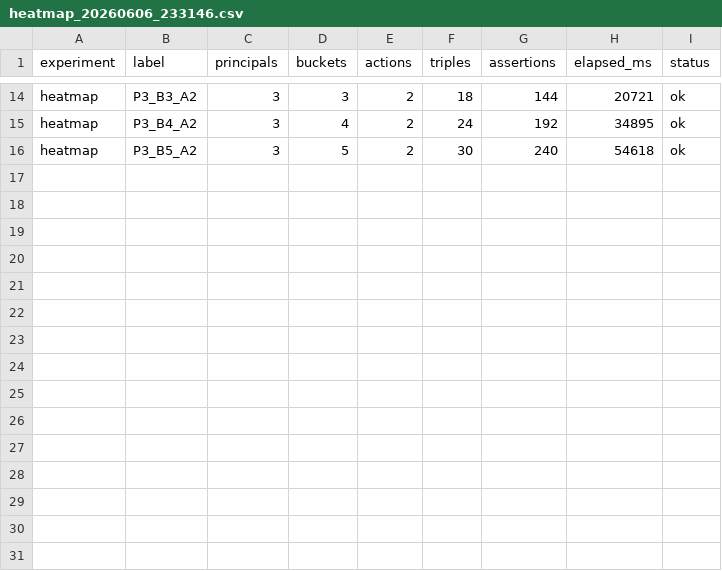
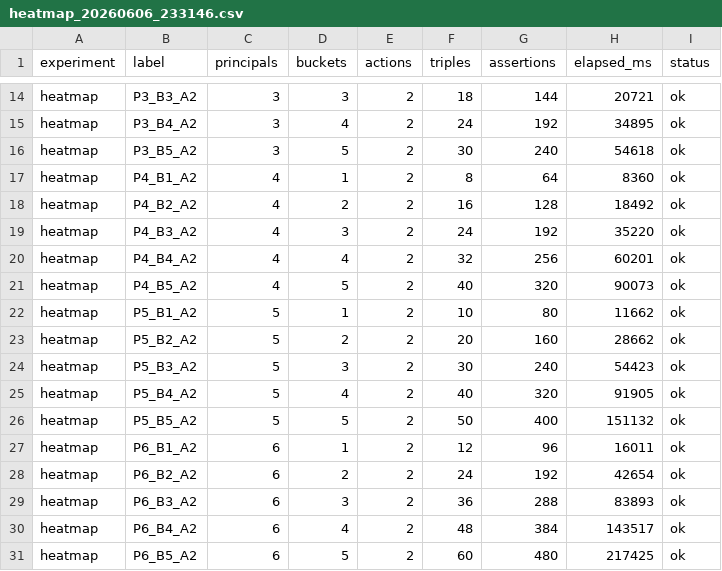
Before and after one commit to polinachakun/access-control-helper, a CSV file: eval/scalability/results/heatmap_20260606_233146.csv, drawn as a sheet; only a part is shown, gaps mark what is left out.

Commit message:
updated scalability results

```diff
--- a/eval/scalability/results/heatmap_20260606_233146.csv
+++ b/eval/scalability/results/heatmap_20260606_233146.csv
@@ -16 +16,16 @@ heatmap,P3_B4_A2,3,4,2,24,192,34895,ok
 heatmap,P3_B5_A2,3,5,2,30,240,54618,ok
+heatmap,P4_B1_A2,4,1,2,8,64,8360,ok
+heatmap,P4_B2_A2,4,2,2,16,128,18492,ok
+heatmap,P4_B3_A2,4,3,2,24,192,35220,ok
+heatmap,P4_B4_A2,4,4,2,32,256,60201,ok
+heatmap,P4_B5_A2,4,5,2,40,320,90073,ok
+heatmap,P5_B1_A2,5,1,2,10,80,11662,ok
+heatmap,P5_B2_A2,5,2,2,20,160,28662,ok
+heatmap,P5_B3_A2,5,3,2,30,240,54423,ok
+heatmap,P5_B4_A2,5,4,2,40,320,91905,ok
+heatmap,P5_B5_A2,5,5,2,50,400,151132,ok
+heatmap,P6_B1_A2,6,1,2,12,96,16011,ok
+heatmap,P6_B2_A2,6,2,2,24,192,42654,ok
+heatmap,P6_B3_A2,6,3,2,36,288,83893,ok
+heatmap,P6_B4_A2,6,4,2,48,384,143517,ok
+heatmap,P6_B5_A2,6,5,2,60,480,217425,ok
```
Also changed, not shown: 4 other files.
